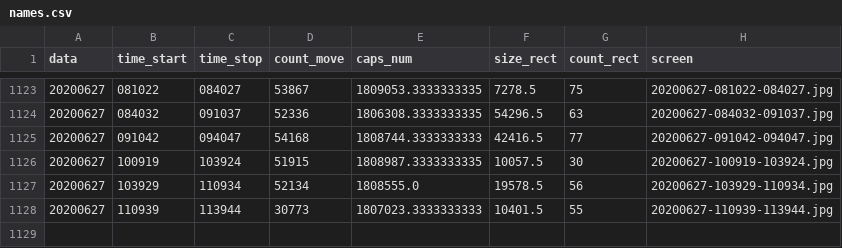
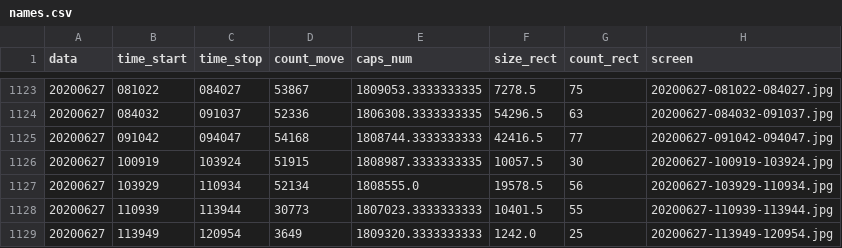
Before and after one commit to va1entei/puszcza_cam3, a CSV file: insec/names.csv, drawn as a sheet; only a part is shown, gaps mark what is left out.

```diff
--- a/insec/names.csv
+++ b/insec/names.csv
@@ -1128 +1128,2 @@ data,time_start,time_stop,count_move,caps_num,size_rect,count_rect,screen
 20200627,110939,113944,30773,1807023.3333333333,10401.5,55,20200627-110939-113944.jpg
+20200627,113949,120954,3649,1809320.3333333333,1242.0,25,20200627-113949-120954.jpg
```
Also changed, not shown: 2 other files.
